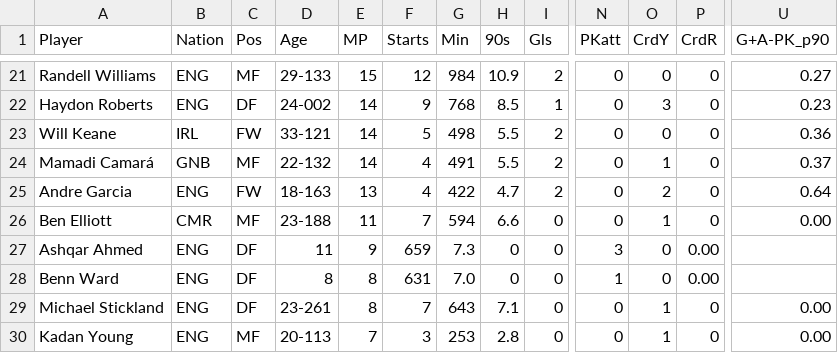
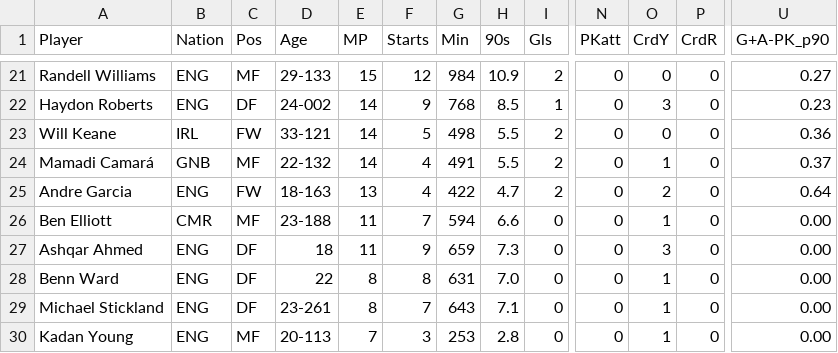
Before and after one commit to MichaelAA6/ReadingStats, a CSV file: app/player_data.csv, drawn as a sheet; only a part is shown, gaps mark what is left out; the diff covers the shown part only; the diff names each change by its address in the sheet, - before the commit and + after, or states it on an @@ line.

```diff
--- a/app/player_data.csv
+++ b/app/player_data.csv
-D27 (Age): 11
+D27 (Age): 18
-E27 (MP): 9
+E27 (MP): 11
-F27 (Starts): 659
+F27 (Starts): 9
-G27 (Min): 7.3
+G27 (Min): 659
-H27 (90s): 0
+H27 (90s): 7.3
-N27 (PKatt): 3
+N27 (PKatt): 0
-O27 (CrdY): 0
+O27 (CrdY): 3
-P27:P28 (CrdR): 0.00
+P27:P28 (CrdR): 0
-U27:U28 (G+A-PK_p90): (empty)
+U27:U28 (G+A-PK_p90): 0.00
-D28 (Age): 8
+D28 (Age): 22
-F28 (Starts): 631
+F28 (Starts): 8
-G28 (Min): 7.0
+G28 (Min): 631
-H28 (90s): 0
+H28 (90s): 7.0
-N28 (PKatt): 1
+N28 (PKatt): 0
-O28 (CrdY): 0
+O28 (CrdY): 1
```
Also changed, not shown: 26 edited cells elsewhere in this file, 3 other files.
